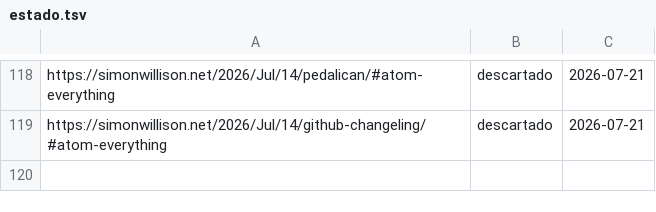
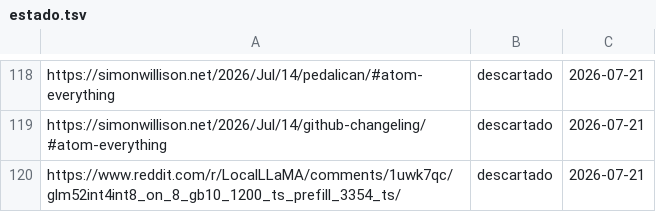
Before and after one commit to proyectotestbuk/radar-ia, a TSV file: docs/estado.tsv, drawn as a sheet; only a part is shown, gaps mark what is left out; the diff names each change by its address in the sheet, - before the commit and + after, or states it on an @@ line.

Commit message:
estado: 2026-07-21 08:27

```diff
--- a/docs/estado.tsv
+++ b/docs/estado.tsv
+row 120: https://www.reddit.com/r/LocalLLaMA/comments/1uwk7qc/glm52int4int8_on_8_gb10_1200_ts_prefill_3354_ts/ | descartado | 2026-07-21
```
